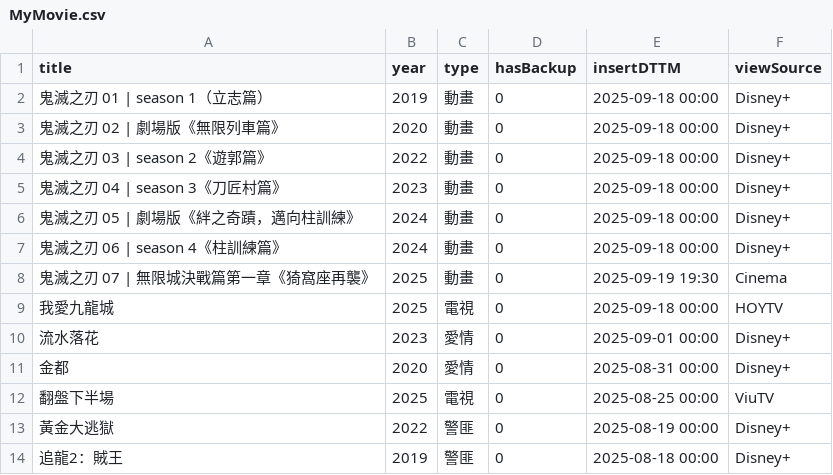
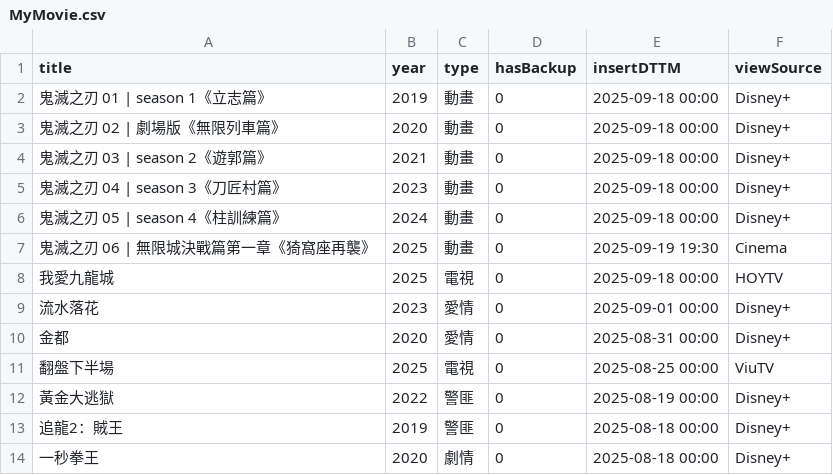
Before and after one commit to jackfclee/my-apps, a CSV file: collections/movie/MyMovie.csv, drawn as a sheet; only a part is shown; the shorter side is filled out with more unchanged rows.

Commit message:
Update MyMovie.csv

```diff
--- a/collections/movie/MyMovie.csv
+++ b/collections/movie/MyMovie.csv
@@ -1,9 +1,8 @@
 title,year,type,hasBackup,insertDTTM,viewSource
-鬼滅之刃 01 | season 1（立志篇）,2019,動畫,0,2025-09-18 00:00,Disney+
+鬼滅之刃 01 | season 1《立志篇》,2019,動畫,0,2025-09-18 00:00,Disney+
 鬼滅之刃 02 | 劇場版《無限列車篇》,2020,動畫,0,2025-09-18 00:00,Disney+
-鬼滅之刃 03 | season 2《遊郭篇》,2022,動畫,0,2025-09-18 00:00,Disney+
+鬼滅之刃 03 | season 2《遊郭篇》,2021,動畫,0,2025-09-18 00:00,Disney+
 鬼滅之刃 04 | season 3《刀匠村篇》,2023,動畫,0,2025-09-18 00:00,Disney+
-鬼滅之刃 05 | 劇場版《絆之奇蹟，邁向柱訓練》,2024,動畫,0,2025-09-18 00:00,Disney+
-鬼滅之刃 06 | season 4《柱訓練篇》,2024,動畫,0,2025-09-18 00:00,Disney+
-鬼滅之刃 07 | 無限城決戰篇第一章《猗窩座再襲》,2025,動畫,0,2025-09-19 19:30,Cinema
+鬼滅之刃 05 | season 4《柱訓練篇》,2024,動畫,0,2025-09-18 00:00,Disney+
+鬼滅之刃 06 | 無限城決戰篇第一章《猗窩座再襲》,2025,動畫,0,2025-09-19 19:30,Cinema
 我愛九龍城,2025,電視,0,2025-09-18 00:00,HOYTV
```
